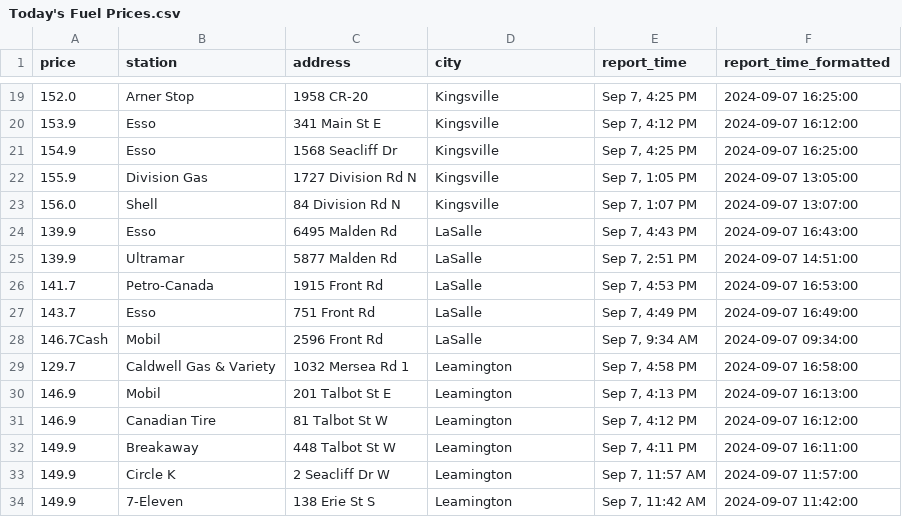
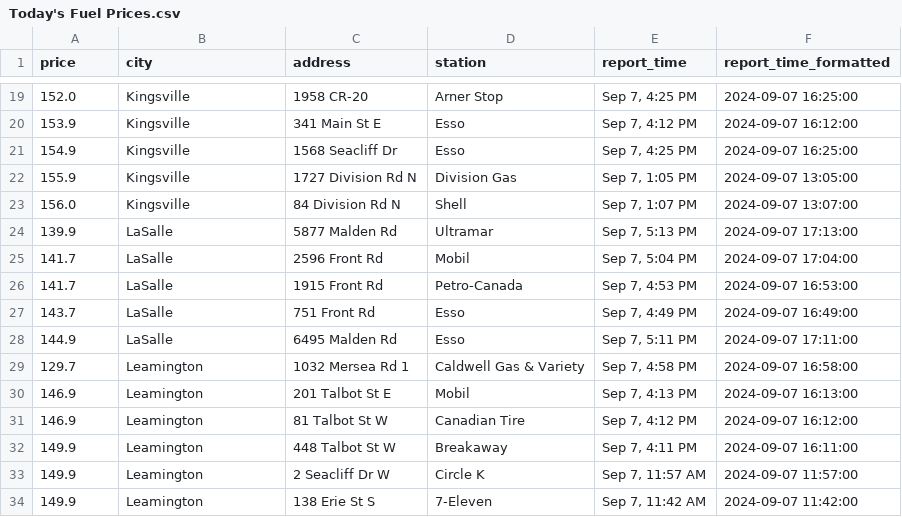
Before and after one commit to shithi30/Gas_Price_QA_CICD_GreatExpect., a CSV file: Today's Fuel Prices.csv, drawn as a sheet; only a part is shown, gaps mark what is left out; the diff covers the shown part only.

```diff
--- a/Today's Fuel Prices.csv
+++ b/Today's Fuel Prices.csv
@@ -1 +1 @@
-price,station,address,city,report_time,report_time_formatted
+price,city,address,station,report_time,report_time_formatted
@@ -19,16 +19,16 @@ price,station,address,city,report_time,report_time_formatted
-152.0,Arner Stop,1958 CR-20,Kingsville,"Sep 7, 4:25 PM",2024-09-07 16:25:00
-153.9,Esso,341 Main St E,Kingsville,"Sep 7, 4:12 PM",2024-09-07 16:12:00
-154.9,Esso,1568 Seacliff Dr,Kingsville,"Sep 7, 4:25 PM",2024-09-07 16:25:00
-155.9,Division Gas,1727 Division Rd N,Kingsville,"Sep 7, 1:05 PM",2024-09-07 13:05:00
-156.0,Shell,84 Division Rd N,Kingsville,"Sep 7, 1:07 PM",2024-09-07 13:07:00
-139.9,Esso,6495 Malden Rd,LaSalle,"Sep 7, 4:43 PM",2024-09-07 16:43:00
-139.9,Ultramar,5877 Malden Rd,LaSalle,"Sep 7, 2:51 PM",2024-09-07 14:51:00
-141.7,Petro-Canada,1915 Front Rd,LaSalle,"Sep 7, 4:53 PM",2024-09-07 16:53:00
-143.7,Esso,751 Front Rd,LaSalle,"Sep 7, 4:49 PM",2024-09-07 16:49:00
-146.7Cash,Mobil,2596 Front Rd,LaSalle,"Sep 7, 9:34 AM",2024-09-07 09:34:00
-129.7,Caldwell Gas & Variety,1032 Mersea Rd 1,Leamington,"Sep 7, 4:58 PM",2024-09-07 16:58:00
-146.9,Mobil,201 Talbot St E,Leamington,"Sep 7, 4:13 PM",2024-09-07 16:13:00
-146.9,Canadian Tire,81 Talbot St W,Leamington,"Sep 7, 4:12 PM",2024-09-07 16:12:00
-149.9,Breakaway,448 Talbot St W,Leamington,"Sep 7, 4:11 PM",2024-09-07 16:11:00
-149.9,Circle K,2 Seacliff Dr W,Leamington,"Sep 7, 11:57 AM",2024-09-07 11:57:00
-149.9,7-Eleven,138 Erie St S,Leamington,"Sep 7, 11:42 AM",2024-09-07 11:42:00
+152.0,Kingsville,1958 CR-20,Arner Stop,"Sep 7, 4:25 PM",2024-09-07 16:25:00
+153.9,Kingsville,341 Main St E,Esso,"Sep 7, 4:12 PM",2024-09-07 16:12:00
+154.9,Kingsville,1568 Seacliff Dr,Esso,"Sep 7, 4:25 PM",2024-09-07 16:25:00
+155.9,Kingsville,1727 Division Rd N,Division Gas,"Sep 7, 1:05 PM",2024-09-07 13:05:00
+156.0,Kingsville,84 Division Rd N,Shell,"Sep 7, 1:07 PM",2024-09-07 13:07:00
+139.9,LaSalle,5877 Malden Rd,Ultramar,"Sep 7, 5:13 PM",2024-09-07 17:13:00
+141.7,LaSalle,2596 Front Rd,Mobil,"Sep 7, 5:04 PM",2024-09-07 17:04:00
+141.7,LaSalle,1915 Front Rd,Petro-Canada,"Sep 7, 4:53 PM",2024-09-07 16:53:00
+143.7,LaSalle,751 Front Rd,Esso,"Sep 7, 4:49 PM",2024-09-07 16:49:00
+144.9,LaSalle,6495 Malden Rd,Esso,"Sep 7, 5:11 PM",2024-09-07 17:11:00
+129.7,Leamington,1032 Mersea Rd 1,Caldwell Gas & Variety,"Sep 7, 4:58 PM",2024-09-07 16:58:00
+146.9,Leamington,201 Talbot St E,Mobil,"Sep 7, 4:13 PM",2024-09-07 16:13:00
+146.9,Leamington,81 Talbot St W,Canadian Tire,"Sep 7, 4:12 PM",2024-09-07 16:12:00
+149.9,Leamington,448 Talbot St W,Breakaway,"Sep 7, 4:11 PM",2024-09-07 16:11:00
+149.9,Leamington,2 Seacliff Dr W,Circle K,"Sep 7, 11:57 AM",2024-09-07 11:57:00
+149.9,Leamington,138 Erie St S,7-Eleven,"Sep 7, 11:42 AM",2024-09-07 11:42:00
```
Also changed, not shown: 4 added rows, 4 removed rows and 58 edited cells elsewhere in this file.
